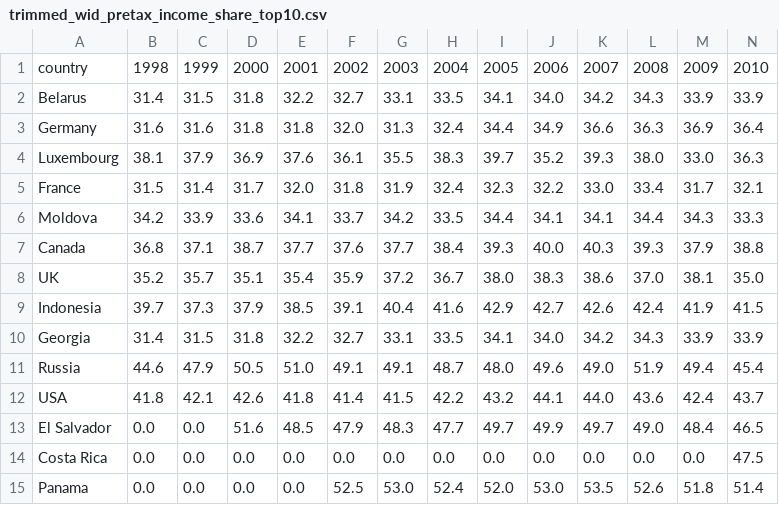
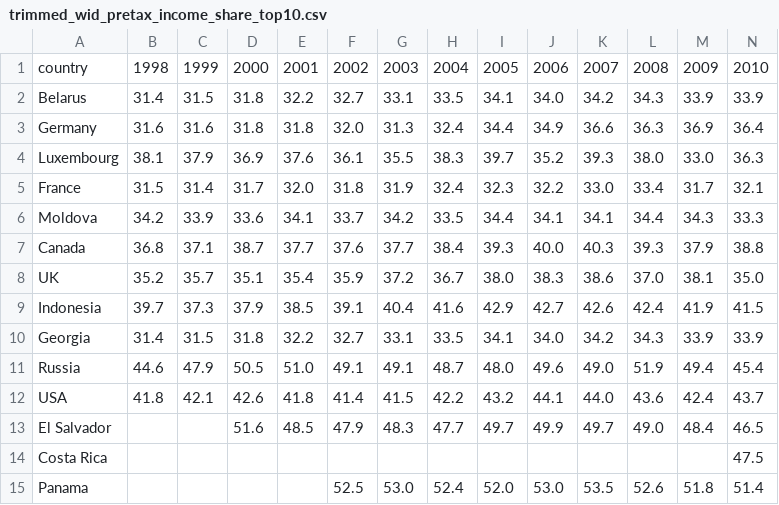
Before and after one commit to dmehta94/project-1-educational-outcomes-and-wealth-inequity, a CSV file: data/trimmed_wid_pretax_income_share_top10.csv, drawn as a sheet; only a part is shown; the diff names each change by its address in the sheet, - before the commit and + after, or states it on an @@ line.

```diff
--- a/data/trimmed_wid_pretax_income_share_top10.csv
+++ b/data/trimmed_wid_pretax_income_share_top10.csv
-B13:B15: 0.0
+B13:B15: (empty)
-C13:C15: 0.0
+C13:C15: (empty)
-D14:D15: 0.0
+D14:D15: (empty)
-E14:E15: 0.0
+E14:E15: (empty)
-F14: 0.0
+F14: (empty)
-G14: 0.0
+G14: (empty)
-H14: 0.0
+H14: (empty)
-I14: 0.0
+I14: (empty)
-J14: 0.0
+J14: (empty)
-K14: 0.0
+K14: (empty)
-L14: 0.0
+L14: (empty)
-M14: 0.0
+M14: (empty)
```
Also changed, not shown: data/trimmed_duration_compulsary_education.csv, data/trimmed_educ_attainment_ba_female.csv, 4 other files.
